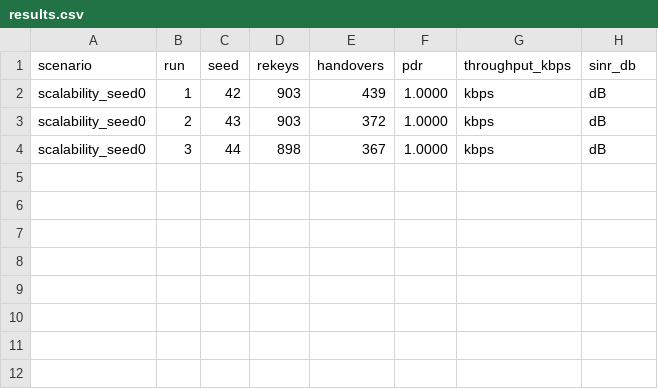
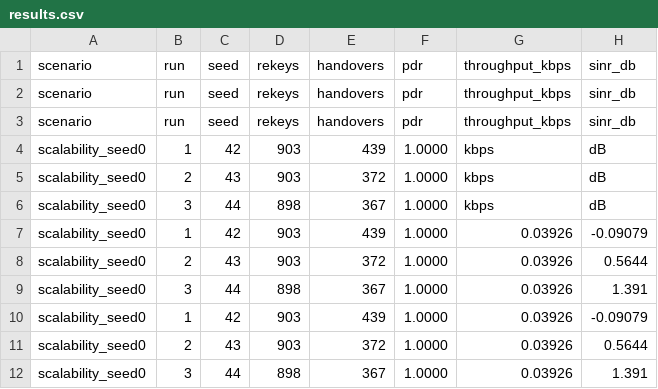
Before and after one commit to uditnagar2003/ns3-uav-key-management, a CSV file: scratch/uav-secure-fanet/output/scenarios/scalability_seed0/results.csv, drawn as a sheet.

```diff
--- a/scratch/uav-secure-fanet/output/scenarios/scalability_seed0/results.csv
+++ b/scratch/uav-secure-fanet/output/scenarios/scalability_seed0/results.csv
@@ -1,2 +1,4 @@
 scenario,run,seed,rekeys,handovers,pdr,throughput_kbps,sinr_db
+scenario,run,seed,rekeys,handovers,pdr,throughput_kbps,sinr_db
+scenario,run,seed,rekeys,handovers,pdr,throughput_kbps,sinr_db
 scalability_seed0,1,42,903,439,1.0000,kbps,dB
@@ -4 +6,7 @@ scalability_seed0,2,43,903,372,1.0000,kbps,dB
 scalability_seed0,3,44,898,367,1.0000,kbps,dB
+scalability_seed0,1,42,903,439,1.0000,0.03926,-0.09079
+scalability_seed0,2,43,903,372,1.0000,0.03926,0.5644
+scalability_seed0,3,44,898,367,1.0000,0.03926,1.391
+scalability_seed0,1,42,903,439,1.0000,0.03926,-0.09079
+scalability_seed0,2,43,903,372,1.0000,0.03926,0.5644
+scalability_seed0,3,44,898,367,1.0000,0.03926,1.391
```
Also changed, not shown: scratch/uav-secure-fanet/output/scenarios/denied_environment/results.csv, scratch/uav-secure-fanet/output/scenarios/scalability_seed100/results.csv, 5 other files.
